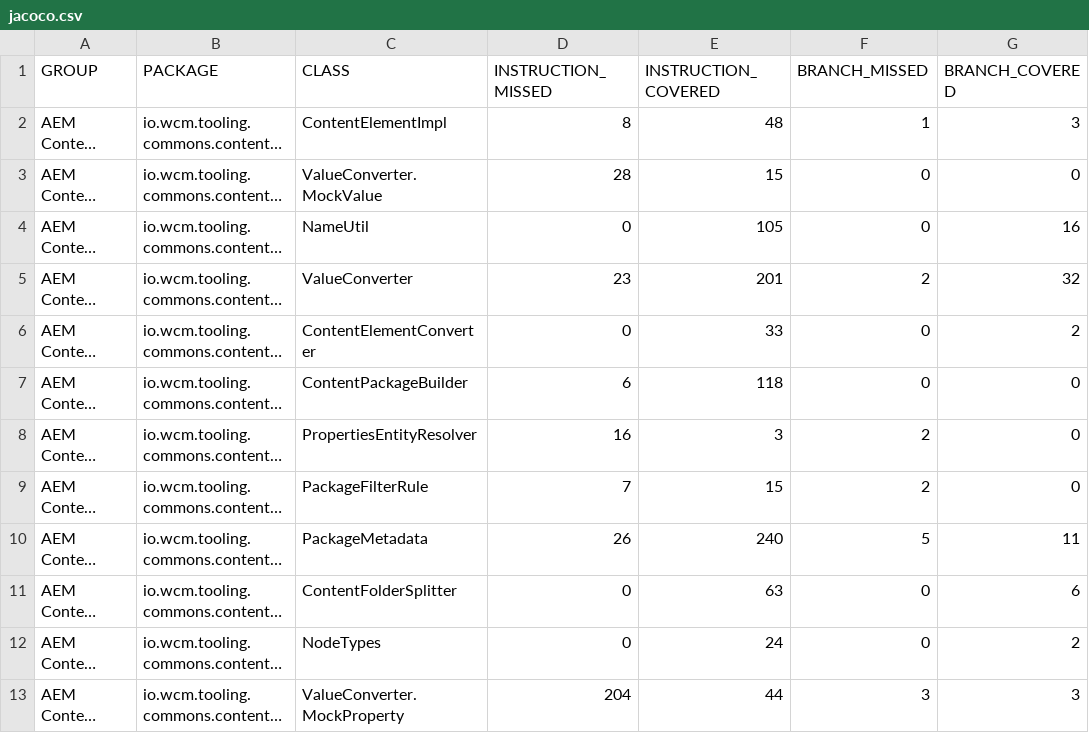
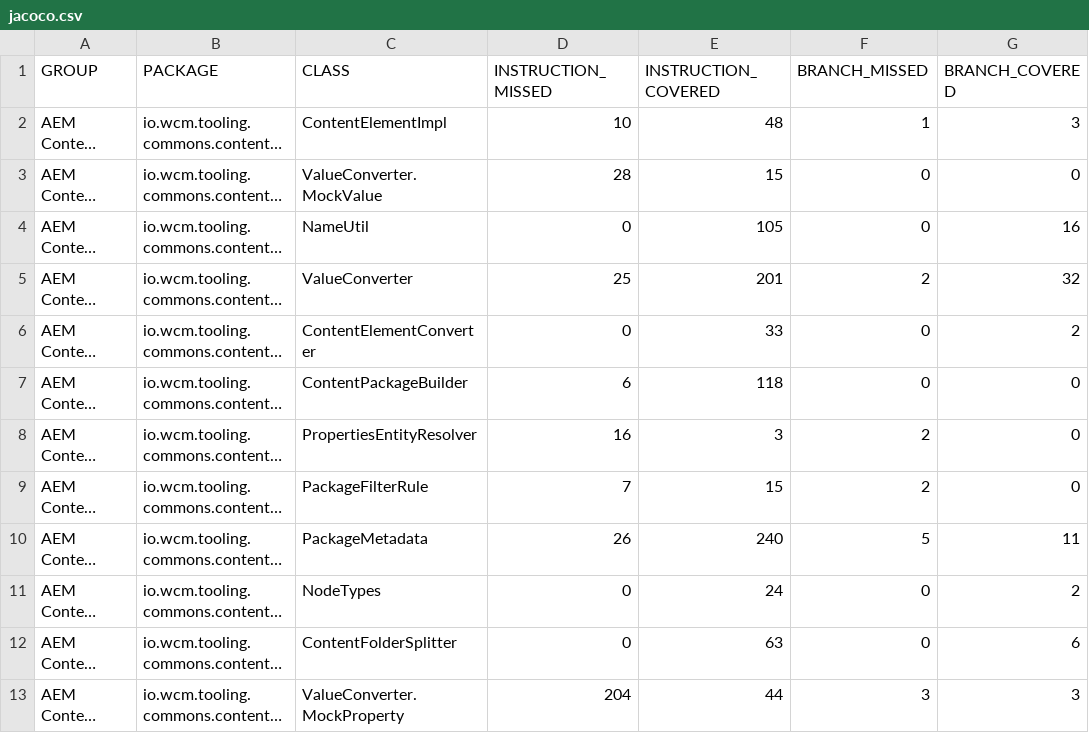
Before and after one commit to wcm-io/wcm-io.github.io, a CSV file: tooling/commons/content-package-builder/jacoco-unit/jacoco.csv, drawn as a sheet; only a part is shown; long unchanged cells end in …; the diff names each change by its address in the sheet, - before the commit and + after, or states it on an @@ line.

Commit message:
Maven site: wcm-io/io.wcm.tooling.commons.content-package-builder

```diff
--- a/tooling/commons/content-package-builder/jacoco-unit/jacoco.csv
+++ b/tooling/commons/content-package-builder/jacoco-unit/jacoco.csv
-D2 (INSTRUCTION_MISSED): 8
+D2 (INSTRUCTION_MISSED): 10
-D5 (INSTRUCTION_MISSED): 23
+D5 (INSTRUCTION_MISSED): 25
@@ row 12 moved to row 11: AEM Content Package Builder @@
```
Also changed, not shown: tooling/commons/content-package-builder/jacoco/jacoco.csv, 26 other files.
